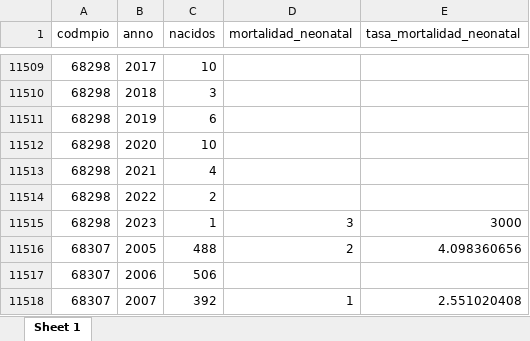
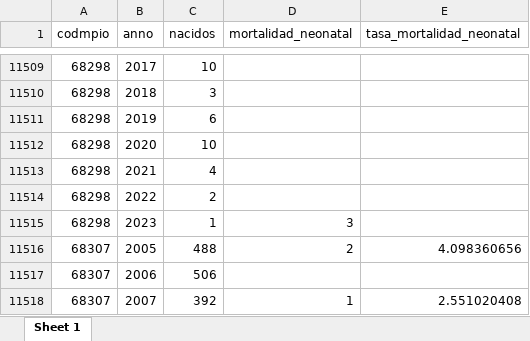
Before and after one commit to enflujo/imagina-ninezya, an Excel workbook: aplicaciones/www/estaticos/datos/descarga/YA_1.7.xlsx, sheet Sheet 1, drawn as a sheet; only a part is shown, gaps mark what is left out; values as stored, in another font and other column widths than the file's, no borders; the diff names each change by its address in the sheet, - before the commit and + after, or states it on an @@ line.

Commit message:
📌 Actualizar datos 1.7 y quitar los valores predefinidos en `definirMedidasMax`

```diff
--- a/aplicaciones/www/estaticos/datos/descarga/YA_1.7.xlsx (sheet Sheet 1)
+++ b/aplicaciones/www/estaticos/datos/descarga/YA_1.7.xlsx (sheet Sheet 1)
-E11515 (tasa_mortalidad_neonatal): 3000
+E11515 (tasa_mortalidad_neonatal): (empty)
```
Also changed, not shown: 5 other files.
